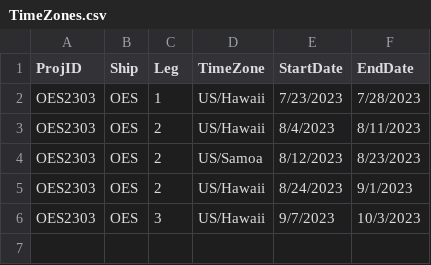
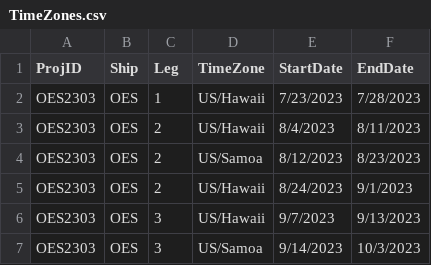
Before and after one commit to PIFSC-Protected-Species-Division/cruise-maps-live, a CSV file: inputs/TimeZones.csv, drawn as a sheet.

Commit message:
removed 9/14 bc incorrect time zone

```diff
--- a/inputs/TimeZones.csv
+++ b/inputs/TimeZones.csv
@@ -5,2 +5,3 @@ OES2303,OES,2,US/Samoa,8/12/2023,8/23/2023
 OES2303,OES,2,US/Hawaii,8/24/2023,9/1/2023
-OES2303,OES,3,US/Hawaii,9/7/2023,10/3/2023
+OES2303,OES,3,US/Hawaii,9/7/2023,9/13/2023
+OES2303,OES,3,US/Samoa,9/14/2023,10/3/2023
```
Also changed, not shown: 2 other files.
